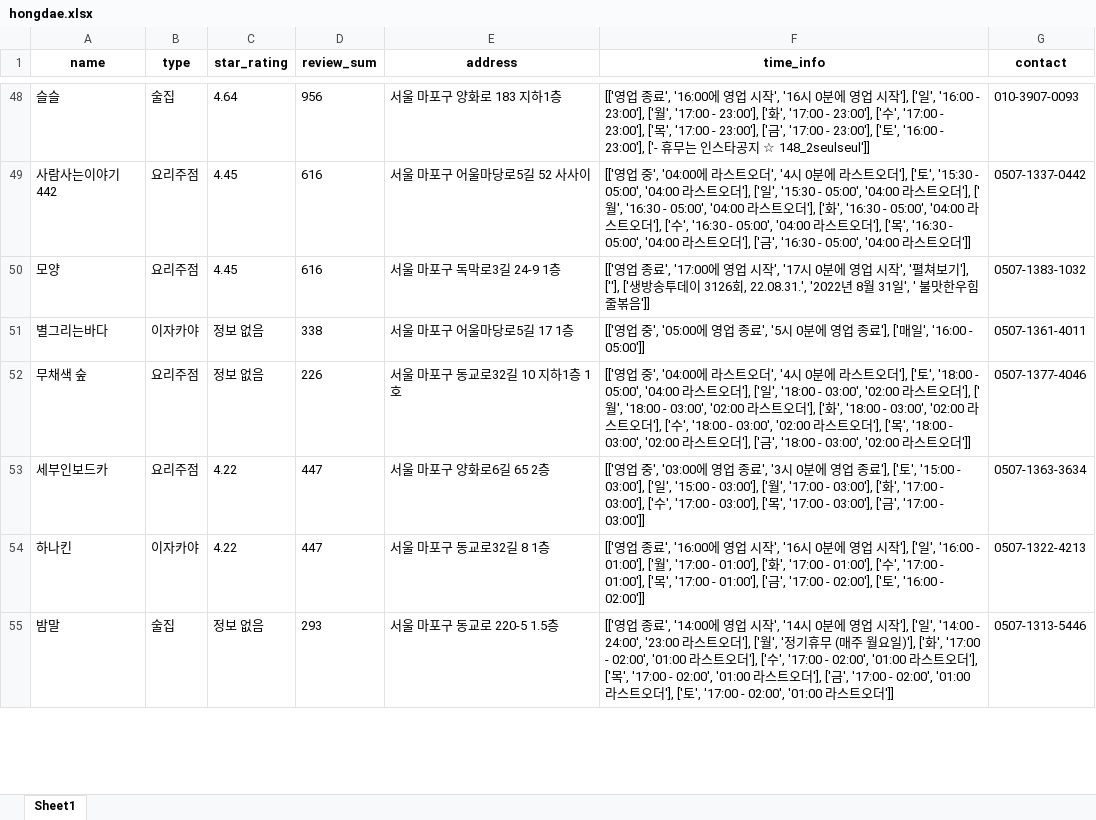
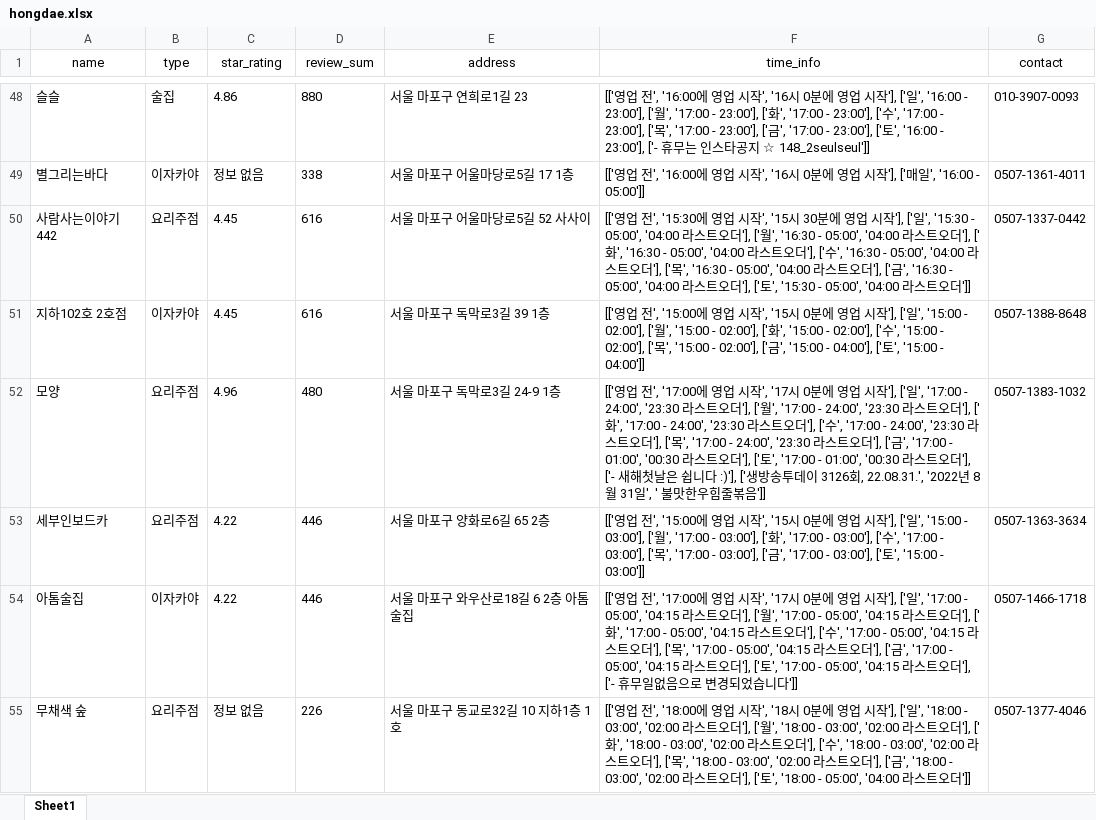
Before and after one commit to JaeY0ung/SimYaSikDang, an Excel workbook: excel/hongdae.xlsx, sheet Sheet1, drawn as a sheet; only a part is shown, gaps mark what is left out; values as stored, in another font and other column widths than the file's, no borders; removed rows and columns are numbered as before the commit, all else as after; the diff covers the shown part only; the diff names each change by its address in the sheet, - before the commit and + after, or states it on an @@ line.

Commit message:
time.sleep()을 통해 한 상점당 5초정도로 속도는 느리지만 영업시간 완벽히 빼오는 것 같다!

```diff
--- a/excel/hongdae.xlsx (sheet Sheet1)
+++ b/excel/hongdae.xlsx (sheet Sheet1)
-A1:G1 bold: on
+A1:G1 bold: off
-C48 (star_rating): 4.64
+C48 (star_rating): 4.86
-D48 (review_sum): 956
+D48 (review_sum): 880
-E48 (address): 서울 마포구 양화로 183 지하1층
+E48 (address): 서울 마포구 연희로1길 23
-F48 (time_info): …업 종료', '16:00…
+F48 (time_info): …업 전', '16:00…
+row 49: 별그리는바다 | 이자카야 | 정보 없음 | 338 | 서울 마포구 어울마당로5길 17 1층 | [['영업 전', '16:00에 영업 시작', '16시 0분에 영업 시작'], ['매일', '16:00 - 05:00']] | 0507-1361-4011
-F50 (time_info): …업 중', '04:00에 라스트오더', '4시 0분에 라스트오더'], ['토', '15:30 - 05:00', '04:00 라스트오더'], ['일', '15:30 - 05:00', '04:00 라스트오더'], ['월', '16:30 - 05:00', '04:00 라스트오더'], ['화', '16:30 - 05:00', '04:00 라스트오더'], ['수', '16:30 - 05:00', '04:00 라스트오더'], ['목', '16:30 - 05:00', '04:00 라스트오더'], ['금', '16:30 - 05:00',…
+F50 (time_info): …업 전', '15:30에 영업 시작', '15시 30분에 영업 시작'], ['일', '15:30 - 05:00', '04:00 라스트오더'], ['월', '16:30 - 05:00', '04:00 라스트오더'], ['화', '16:30 - 05:00', '04:00 라스트오더'], ['수', '16:30 - 05:00', '04:00 라스트오더'], ['목', '16:30 - 05:00', '04:00 라스트오더'], ['금', '16:30 - 05:00', '04:00 라스트오더'], ['토', '15:30 - 05:00',…
+row 51: 지하102호 2호점 | 이자카야 | 4.45 | 616 | 서울 마포구 독막로3길 39 1층 | [['영업 전', '15:00에 영업 시작', '15시 0분에 영업 시작'], ['일', '15:00 - 02:00'], ['월', '15:00 - 02:00'], ['화', '15:00 - 02:00'], ['수', '15:00 - 02:00'], ['목', '15:00 - 02:00'], ['금', '15:00 - 04:00'], ['토', '15:00 - 04:00']] | 0507-1388-8648
-C52 (star_rating): 4.45
+C52 (star_rating): 4.96
-D52 (review_sum): 616
+D52 (review_sum): 480
-F52 (time_info): [['영업 종료', '17:00에 영업 시작', '17시 0분에 영업 시작', '펼쳐보기'], [''], ['생방송…
+F52 (time_info): [['영업 전', '17:00에 영업 시작', '17시 0분에 영업 시작'], ['일', '17:00 - 24:00', '23:30 라스트오더'], ['월', '17:00 - 24:00', '23:30 라스트오더'], ['화', '17:00 - 24:00', '23:30 라스트오더'], ['수', '17:00 - 24:00', '23:30 라스트오더'], ['목', '17:00 - 24:00', '23:30 라스트오더'], ['금', '17:00 - 01:00', '00:30 라스트오더'], ['토', '17:00 - 01:00', '00:30 라스트오더'], ['- 새해첫날은 쉽니다 :)'], ['생방송…
-row 51: 별그리는바다 | 이자카야 | 정보 없음 | 338 | 서울 마포구 어울마당로5길 17 1층 | [['영업 중', '05:00에 영업 종료', '5시 0분에 영업 종료'], ['매일', '16:00 - 05:00']] | 0507-1361-4011
+row 53: 세부인보드카 | 요리주점 | 4.22 | 446 | 서울 마포구 양화로6길 65 2층 | [['영업 전', '15:00에 영업 시작', '15시 0분에 영업 시작'], ['일', '15:00 - 03:00'], ['월', '17:00 - 03:00'], ['화', '17:00 - 03:00'], ['수', '17:00 - 03:00'], ['목', '17:00 - 03:00'], ['금', '17:00 - 03:00'], ['토', '15:00 - 03:00']] | 0507-1363-3634
+row 54: 아톰술집 | 이자카야 | 4.22 | 446 | 서울 마포구 와우산로18길 6 2층 아톰술집 | [['영업 전', '17:00에 영업 시작', '17시 0분에 영업 시작'], ['일', '17:00 - 05:00', '04:15 라스트오더'], ['월', '17:00 - 05:00', '04:15 라스트오더'], ['화', '17:00 - 05:00', '04:15 라스트오더'], ['수', '17:00 - 05:00', '04:15 라스트오더'], ['목', '17:00 - 05:00', '04:15 라스트오더'], ['금', '17:00 - 05:00', '04:15 라스트오더'], ['토', '17:00 - 05:00', '04:15 라스트오더'], ['- 휴무일없음으로 변경되었습니다']] | 0507-1466-1718
-F55 (time_info): …업 중', '04:00에 라스트오더', '4시 0분에 라스트오더'], ['토', '18:00 - 05:00', '04:00 라스트오더'], ['일', '18:00 - 03:00', '02:00 라스트오더'], ['월', '18:00 - 03:00', '02:00 라스트오더'], ['화', '18:00 - 03:00', '02:00 라스트오더'], ['수', '18:00 - 03:00', '02:00 라스트오더'], ['목', '18:00 - 03:00', '02:00 라스트오더'], ['금', '18:00 - 03:00', '02:00 라스…
+F55 (time_info): …업 전', '18:00에 영업 시작', '18시 0분에 영업 시작'], ['일', '18:00 - 03:00', '02:00 라스트오더'], ['월', '18:00 - 03:00', '02:00 라스트오더'], ['화', '18:00 - 03:00', '02:00 라스트오더'], ['수', '18:00 - 03:00', '02:00 라스트오더'], ['목', '18:00 - 03:00', '02:00 라스트오더'], ['금', '18:00 - 03:00', '02:00 라스트오더'], ['토', '18:00 - 05:00', '04:00 라스…
-row 53: 세부인보드카 | 요리주점 | 4.22 | 447 | 서울 마포구 양화로6길 65 2층 | [['영업 중', '03:00에 영업 종료', '3시 0분에 영업 종료'], ['토', '15:00 - 03:00'], ['일', '15:00 - 03:00'], ['월', '17:00 - 03:00'], ['화', '17:00 - 03:00'], ['수', '17:00 - 03:00'], ['목', '17:00 - 03:00'], ['금', '17:00 - 03:00']] | 0507-1363-3634
-row 54: 하나킨 | 이자카야 | 4.22 | 447 | 서울 마포구 동교로32길 8 1층 | [['영업 종료', '16:00에 영업 시작', '16시 0분에 영업 시작'], ['일', '16:00 - 01:00'], ['월', '17:00 - 01:00'], ['화', '17:00 - 01:00'], ['수', '17:00 - 01:00'], ['목', '17:00 - 01:00'], ['금', '17:00 - 02:00'], ['토', '16:00 - 02:00']] | 0507-1322-4213
-row 55: 밤말 | 술집 | 정보 없음 | 293 | 서울 마포구 동교로 220-5 1.5층 | [['영업 종료', '14:00에 영업 시작', '14시 0분에 영업 시작'], ['일', '14:00 - 24:00', '23:00 라스트오더'], ['월', '정기휴무 (매주 월요일)'], ['화', '17:00 - 02:00', '01:00 라스트오더'], ['수', '17:00 - 02:00', '01:00 라스트오더'], ['목', '17:00 - 02:00', '01:00 라스트오더'], ['금', '17:00 - 02:00', '01:00 라스트오더'], ['토', '17:00 - 02:00', '01:00 라스트오더']] | 0507-1313-5446
```
Also changed, not shown: 34 added rows, 34 removed rows and 132 edited cells elsewhere in this sheet, excel/hongdae_processed.xlsx, 8 other files.
